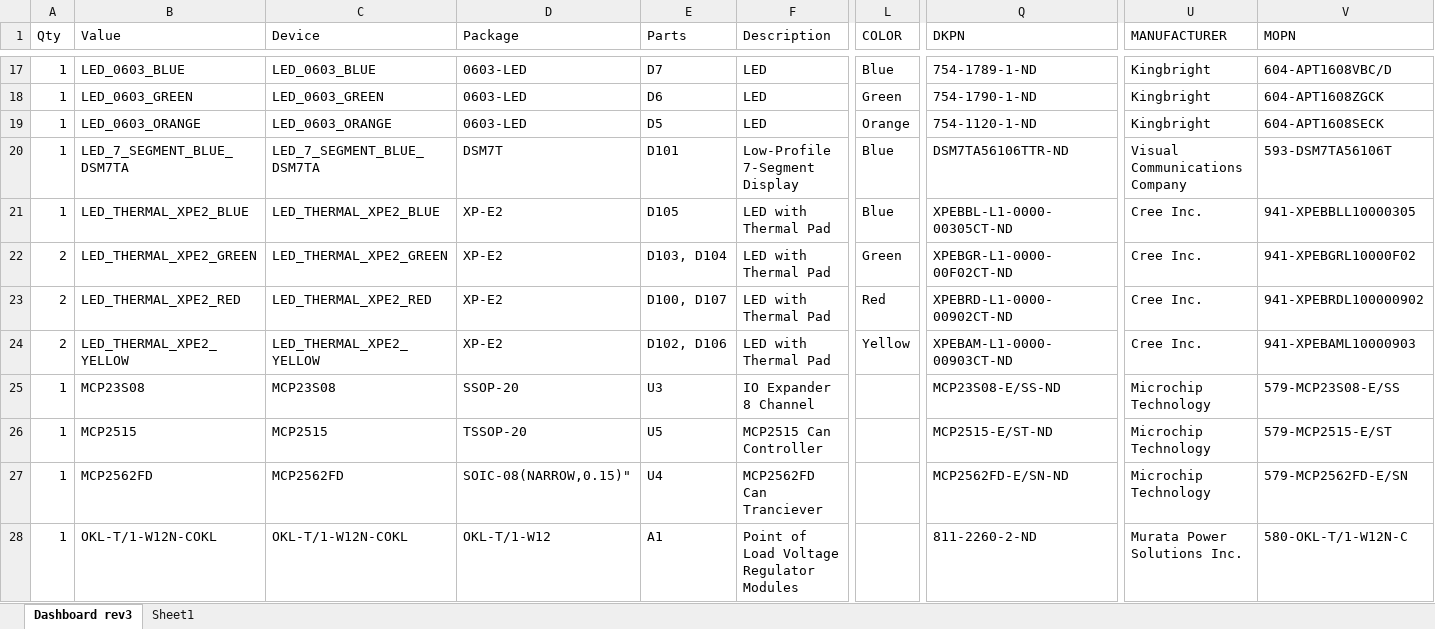
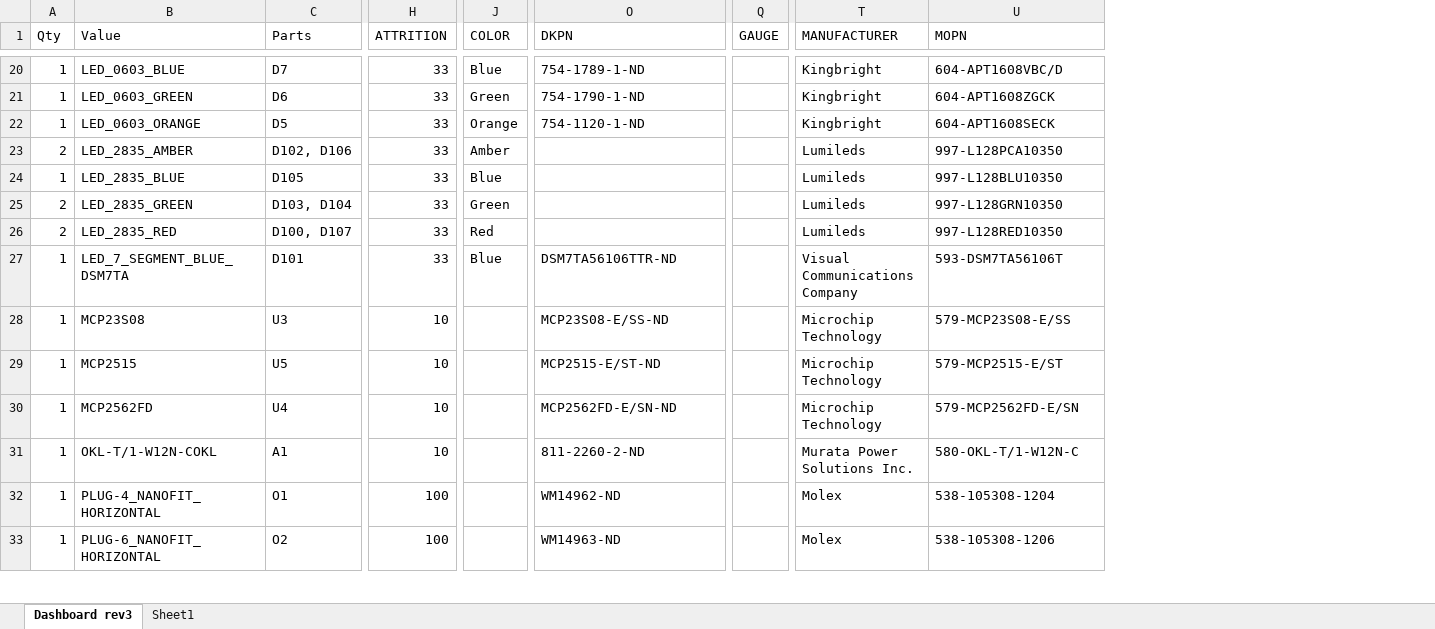
Before and after one commit to hytech-racing/circuits-2022, an Excel workbook: EAGLE Board Designs/Dashboard/Order files/Dashboard rev3 BOM.xlsx, sheet Dashboard rev3, drawn as a sheet; only a part is shown, gaps mark what is left out; values as stored, in another font and other column widths than the file's, no borders; table styles not drawn; removed rows and columns are numbered as before the commit, all else as after; rows hold the shown columns only; the diff covers the shown part only; the diff names each change by its address in the sheet, - before the commit and + after, or states it on an @@ line.

Commit message:
corrected nanofits to microfits; order files

```diff
--- a/EAGLE Board Designs/Dashboard/Order files/Dashboard rev3 BOM.xlsx (sheet Dashboard rev3)
+++ b/EAGLE Board Designs/Dashboard/Order files/Dashboard rev3 BOM.xlsx (sheet Dashboard rev3)
-column C (Device), rows 17-20: LED_0603_BLUE | LED_0603_GREEN | LED_0603_ORANGE | LED_7_SEGMENT_BLUE_DSM7TA; rows 25-28: MCP23S08 | MCP2515 | MCP2562FD | OKL-T/1-W12N-COKL
-column D (Package), rows 17-20: 0603-LED | 0603-LED | 0603-LED | DSM7T; rows 25-28: SSOP-20 | TSSOP-20 | SOIC-08(NARROW,0.15)" | OKL-T/1-W12
-column F (Description), rows 17-20: LED | LED | LED | Low-Profile 7-Segment Display; rows 25-28: IO Expander 8 Channel | MCP2515 Can Controller | MCP2562FD Can Tranciever | Point of Load Voltage Regulator Modules
+column H (ATTRITION), rows 20-22: all 33; rows 27-31: 33 | 10 | 10 | 10 | 10
+column Q (GAUGE), empty
+row 23: 2 | LED_2835_AMBER | D102, D106 | 33 | Amber |  |  | Lumileds | 997-L128PCA10350
+row 24: 1 | LED_2835_BLUE | D105 | 33 | Blue |  |  | Lumileds | 997-L128BLU10350
+row 25: 2 | LED_2835_GREEN | D103, D104 | 33 | Green |  |  | Lumileds | 997-L128GRN10350
+row 26: 2 | LED_2835_RED | D100, D107 | 33 | Red |  |  | Lumileds | 997-L128RED10350
-row 21: 1 | LED_THERMAL_XPE2_BLUE | LED_THERMAL_XPE2_BLUE | XP-E2 | D105 | LED with Thermal Pad | Blue | XPEBBL-L1-0000-00305CT-ND | Cree Inc. | 941-XPEBBLL10000305
-row 22: 2 | LED_THERMAL_XPE2_GREEN | LED_THERMAL_XPE2_GREEN | XP-E2 | D103, D104 | LED with Thermal Pad | Green | XPEBGR-L1-0000-00F02CT-ND | Cree Inc. | 941-XPEBGRL10000F02
-row 23: 2 | LED_THERMAL_XPE2_RED | LED_THERMAL_XPE2_RED | XP-E2 | D100, D107 | LED with Thermal Pad | Red | XPEBRD-L1-0000-00902CT-ND | Cree Inc. | 941-XPEBRDL100000902
-row 24: 2 | LED_THERMAL_XPE2_YELLOW | LED_THERMAL_XPE2_YELLOW | XP-E2 | D102, D106 | LED with Thermal Pad | Yellow | XPEBAM-L1-0000-00903CT-ND | Cree Inc. | 941-XPEBAML10000903
+row 32: 1 | PLUG-4_NANOFIT_HORIZONTAL | O1 | 100 |  | WM14962-ND |  | Molex | 538-105308-1204
+row 33: 1 | PLUG-6_NANOFIT_HORIZONTAL | O2 | 100 |  | WM14963-ND |  | Molex | 538-105308-1206
```
Also changed, not shown: 7 added rows, 2 removed rows and 3 edited cells elsewhere in this sheet, 6 other files.
